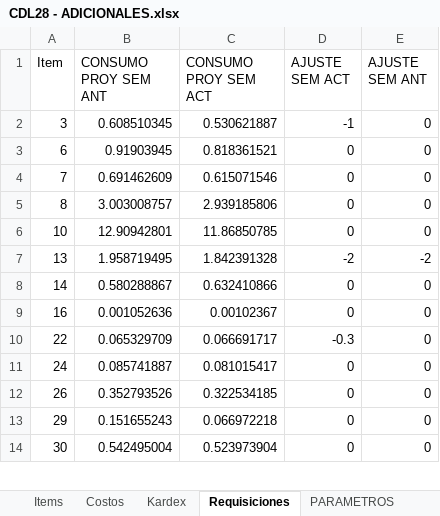
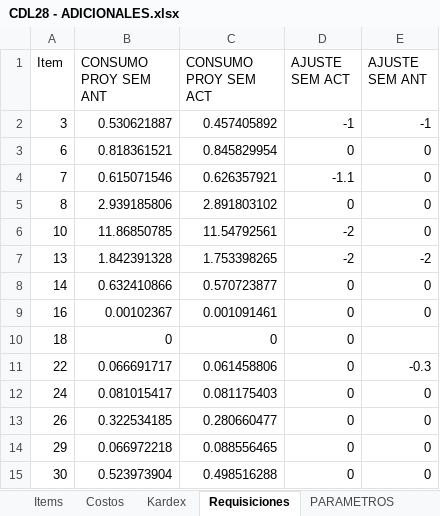
Before and after one commit to AlvaroCornejo/EBC_PEDIDOS_ADICIONALES, an Excel workbook: data/CDL28 - ADICIONALES.xlsx, sheet Requisiciones, drawn as a sheet; only a part is shown; values as stored, in another font and other column widths than the file's, no borders; table styles not drawn; addresses are those after the commit; the diff covers the shown part only; the diff names each change by its address in the sheet, - before the commit and + after, or states it on an @@ line.

```diff
--- a/data/CDL28 - ADICIONALES.xlsx (sheet Requisiciones)
+++ b/data/CDL28 - ADICIONALES.xlsx (sheet Requisiciones)
-B2 (CONSUMO PROY SEM ANT): 0.608510345
+B2 (CONSUMO PROY SEM ANT): 0.530621887
-C2 (CONSUMO PROY SEM ACT): 0.530621887
+C2 (CONSUMO PROY SEM ACT): 0.457405892
-E2 (AJUSTE SEM ANT): 0
+E2 (AJUSTE SEM ANT): -1
-B3 (CONSUMO PROY SEM ANT): 0.91903945
+B3 (CONSUMO PROY SEM ANT): 0.818361521
-C3 (CONSUMO PROY SEM ACT): 0.818361521
+C3 (CONSUMO PROY SEM ACT): 0.845829954
-B4 (CONSUMO PROY SEM ANT): 0.691462609
+B4 (CONSUMO PROY SEM ANT): 0.615071546
-C4 (CONSUMO PROY SEM ACT): 0.615071546
+C4 (CONSUMO PROY SEM ACT): 0.626357921
-D4 (AJUSTE SEM ACT): 0
+D4 (AJUSTE SEM ACT): -1.1
-B5 (CONSUMO PROY SEM ANT): 3.003008757
+B5 (CONSUMO PROY SEM ANT): 2.939185806
-C5 (CONSUMO PROY SEM ACT): 2.939185806
+C5 (CONSUMO PROY SEM ACT): 2.891803102
-B6 (CONSUMO PROY SEM ANT): 12.90942801
+B6 (CONSUMO PROY SEM ANT): 11.86850785
-C6 (CONSUMO PROY SEM ACT): 11.86850785
+C6 (CONSUMO PROY SEM ACT): 11.54792561
-D6 (AJUSTE SEM ACT): 0
+D6 (AJUSTE SEM ACT): -2
-B7 (CONSUMO PROY SEM ANT): 1.958719495
+B7 (CONSUMO PROY SEM ANT): 1.842391328
-C7 (CONSUMO PROY SEM ACT): 1.842391328
+C7 (CONSUMO PROY SEM ACT): 1.753398265
-B8 (CONSUMO PROY SEM ANT): 0.580288867
+B8 (CONSUMO PROY SEM ANT): 0.632410866
-C8 (CONSUMO PROY SEM ACT): 0.632410866
+C8 (CONSUMO PROY SEM ACT): 0.570723877
-B9 (CONSUMO PROY SEM ANT): 0.001052636
+B9 (CONSUMO PROY SEM ANT): 0.00102367
-C9 (CONSUMO PROY SEM ACT): 0.00102367
+C9 (CONSUMO PROY SEM ACT): 0.001091461
+row 10: 18 | 0 | 0 | 0
-B11 (CONSUMO PROY SEM ANT): 0.065329709
+B11 (CONSUMO PROY SEM ANT): 0.066691717
-C11 (CONSUMO PROY SEM ACT): 0.066691717
+C11 (CONSUMO PROY SEM ACT): 0.061458806
-D11 (AJUSTE SEM ACT): -0.3
+D11 (AJUSTE SEM ACT): 0
-E11 (AJUSTE SEM ANT): 0
+E11 (AJUSTE SEM ANT): -0.3
-B12 (CONSUMO PROY SEM ANT): 0.085741887
+B12 (CONSUMO PROY SEM ANT): 0.081015417
-C12 (CONSUMO PROY SEM ACT): 0.081015417
+C12 (CONSUMO PROY SEM ACT): 0.081175403
-B13 (CONSUMO PROY SEM ANT): 0.352793526
+B13 (CONSUMO PROY SEM ANT): 0.322534185
-C13 (CONSUMO PROY SEM ACT): 0.322534185
+C13 (CONSUMO PROY SEM ACT): 0.280660477
-B14 (CONSUMO PROY SEM ANT): 0.151655243
+B14 (CONSUMO PROY SEM ANT): 0.066972218
-C14 (CONSUMO PROY SEM ACT): 0.066972218
+C14 (CONSUMO PROY SEM ACT): 0.088556465
-B15 (CONSUMO PROY SEM ANT): 0.542495004
+B15 (CONSUMO PROY SEM ANT): 0.523973904
-C15 (CONSUMO PROY SEM ACT): 0.523973904
+C15 (CONSUMO PROY SEM ACT): 0.498516288
```
Also changed, not shown: 35 added rows, 8 removed rows and 1075 edited cells elsewhere in this sheet, sheet Kardex, sheet PARAMETROS, data/AASI - ADICIONALES.xlsx, data/CDLAO - ADICIONALES.xlsx.
